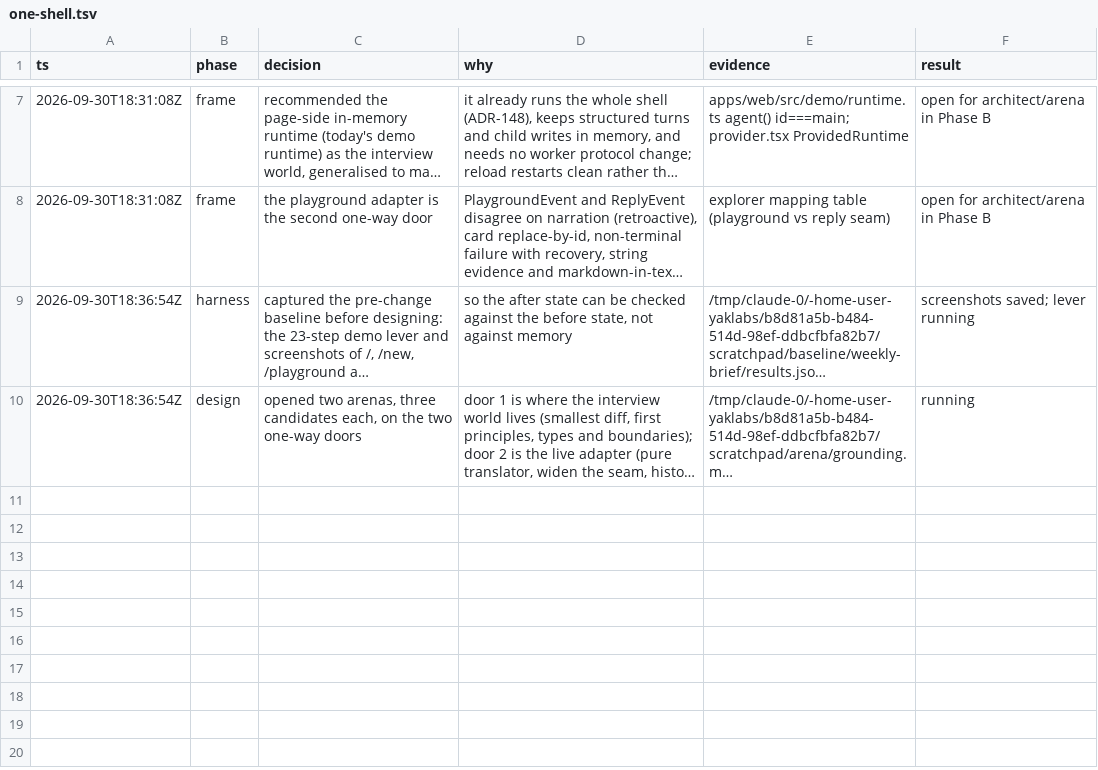
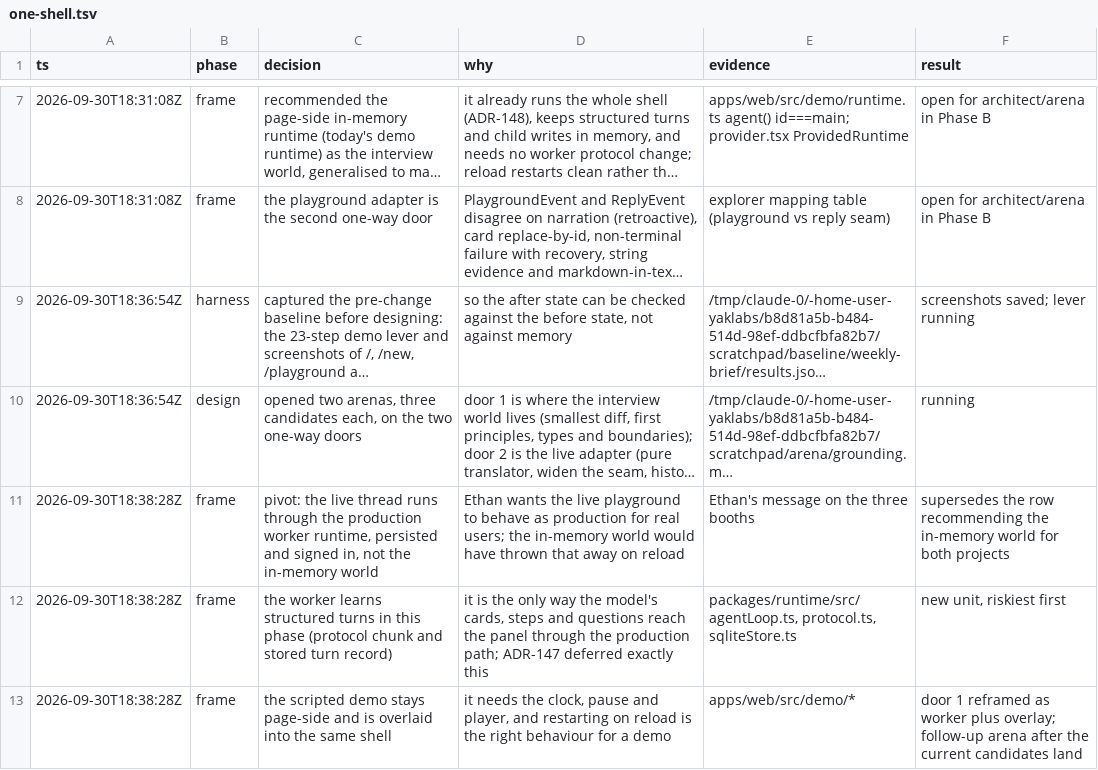
Before and after one commit to mite404/yaklabs, a TSV file: docs/decisions/one-shell.tsv, drawn as a sheet; only a part is shown, gaps mark what is left out; long unchanged cells end in …; the diff names each change by its address in the sheet, - before the commit and + after, or states it on an @@ line.

```diff
--- a/docs/decisions/one-shell.tsv
+++ b/docs/decisions/one-shell.tsv
+row 11: 2026-09-30T18:38:28Z | frame | pivot: the live thread runs through the production worker runtime, persisted and signed in, not the in-memory world | Ethan wants the live playground to behave as production for real users; the in-memory world would have thrown that away on reload | Ethan's message on the three booths | supersedes the row recommending the in-memory world for both projects
+row 12: 2026-09-30T18:38:28Z | frame | the worker learns structured turns in this phase (protocol chunk and stored turn record) | it is the only way the model's cards, steps and questions reach the panel through the production path; ADR-147 deferred exactly this | packages/runtime/src/agentLoop.ts, protocol.ts, sqliteStore.ts | new unit, riskiest first
+row 13: 2026-09-30T18:38:28Z | frame | the scripted demo stays page-side and is overlaid into the same shell | it needs the clock, pause and player, and restarting on reload is the right behaviour for a demo | apps/web/src/demo/* | door 1 reframed as worker plus overlay; follow-up arena after the current candidates land
```
